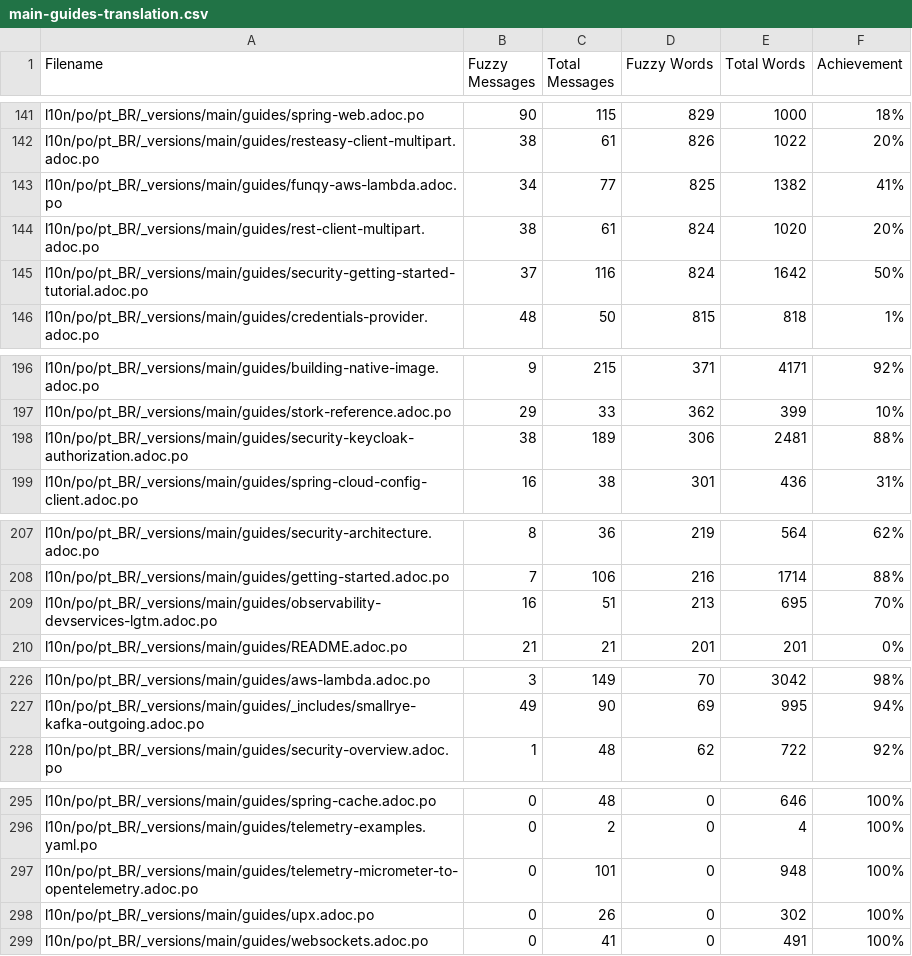
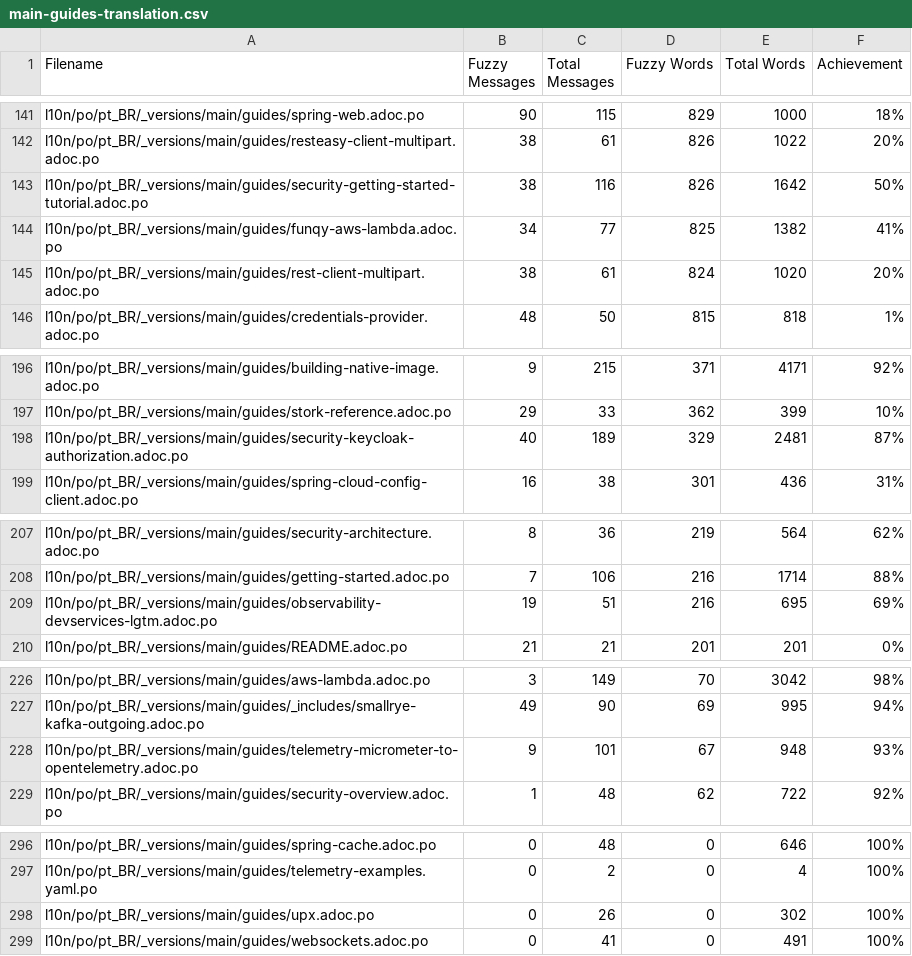
Before and after one commit to quarkusio/pt.quarkus.io, a CSV file: l10n/stats/main-guides-translation.csv, drawn as a sheet; only a part is shown, gaps mark what is left out.

```diff
--- a/l10n/stats/main-guides-translation.csv
+++ b/l10n/stats/main-guides-translation.csv
@@ -142,5 +142,5 @@ l10n/po/pt_BR/_versions/main/guides/spring-web.adoc.po, 90, 115, 829, 1000, 18%
 l10n/po/pt_BR/_versions/main/guides/resteasy-client-multipart.adoc.po, 38, 61, 826, 1022, 20%
+l10n/po/pt_BR/_versions/main/guides/security-getting-started-tutorial.adoc.po, 38, 116, 826, 1642, 50%
 l10n/po/pt_BR/_versions/main/guides/funqy-aws-lambda.adoc.po, 34, 77, 825, 1382, 41%
 l10n/po/pt_BR/_versions/main/guides/rest-client-multipart.adoc.po, 38, 61, 824, 1020, 20%
-l10n/po/pt_BR/_versions/main/guides/security-getting-started-tutorial.adoc.po, 37, 116, 824, 1642, 50%
 l10n/po/pt_BR/_versions/main/guides/credentials-provider.adoc.po, 48, 50, 815, 818, 1%
@@ -197,3 +197,3 @@ l10n/po/pt_BR/_versions/main/guides/building-native-image.adoc.po, 9, 215, 371,
 l10n/po/pt_BR/_versions/main/guides/stork-reference.adoc.po, 29, 33, 362, 399, 10%
-l10n/po/pt_BR/_versions/main/guides/security-keycloak-authorization.adoc.po, 38, 189, 306, 2481, 88%
+l10n/po/pt_BR/_versions/main/guides/security-keycloak-authorization.adoc.po, 40, 189, 329, 2481, 87%
 l10n/po/pt_BR/_versions/main/guides/spring-cloud-config-client.adoc.po, 16, 38, 301, 436, 31%
@@ -208,3 +208,3 @@ l10n/po/pt_BR/_versions/main/guides/security-architecture.adoc.po, 8, 36, 219, 5
 l10n/po/pt_BR/_versions/main/guides/getting-started.adoc.po, 7, 106, 216, 1714, 88%
-l10n/po/pt_BR/_versions/main/guides/observability-devservices-lgtm.adoc.po, 16, 51, 213, 695, 70%
+l10n/po/pt_BR/_versions/main/guides/observability-devservices-lgtm.adoc.po, 19, 51, 216, 695, 69%
 l10n/po/pt_BR/_versions/main/guides/README.adoc.po, 21, 21, 201, 201, 0%
@@ -227,2 +227,3 @@ l10n/po/pt_BR/_versions/main/guides/aws-lambda.adoc.po, 3, 149, 70, 3042, 98%
 l10n/po/pt_BR/_versions/main/guides/_includes/smallrye-kafka-outgoing.adoc.po, 49, 90, 69, 995, 94%
+l10n/po/pt_BR/_versions/main/guides/telemetry-micrometer-to-opentelemetry.adoc.po, 9, 101, 67, 948, 93%
 l10n/po/pt_BR/_versions/main/guides/security-overview.adoc.po, 1, 48, 62, 722, 92%
@@ -296,3 +297,2 @@ l10n/po/pt_BR/_versions/main/guides/spring-cache.adoc.po, 0, 48, 0, 646, 100%
 l10n/po/pt_BR/_versions/main/guides/telemetry-examples.yaml.po, 0, 2, 0, 4, 100%
-l10n/po/pt_BR/_versions/main/guides/telemetry-micrometer-to-opentelemetry.adoc.po, 0, 101, 0, 948, 100%
 l10n/po/pt_BR/_versions/main/guides/upx.adoc.po, 0, 26, 0, 302, 100%
```
Also changed, not shown: l10n/stats/misc-translation.csv, l10n/stats/posts-translation.csv.
